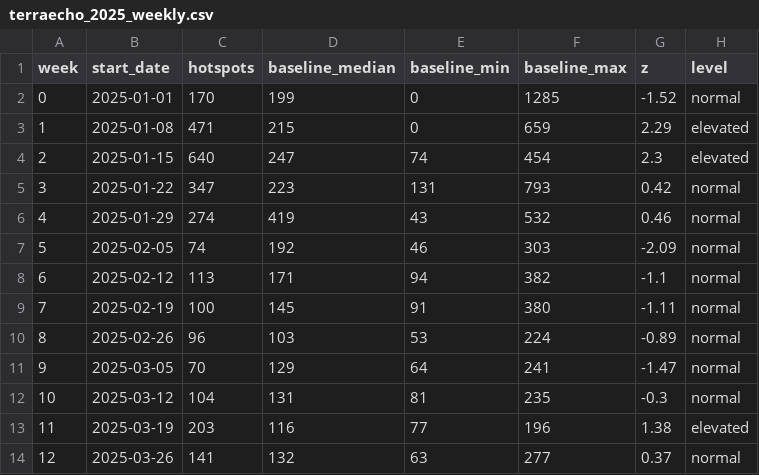
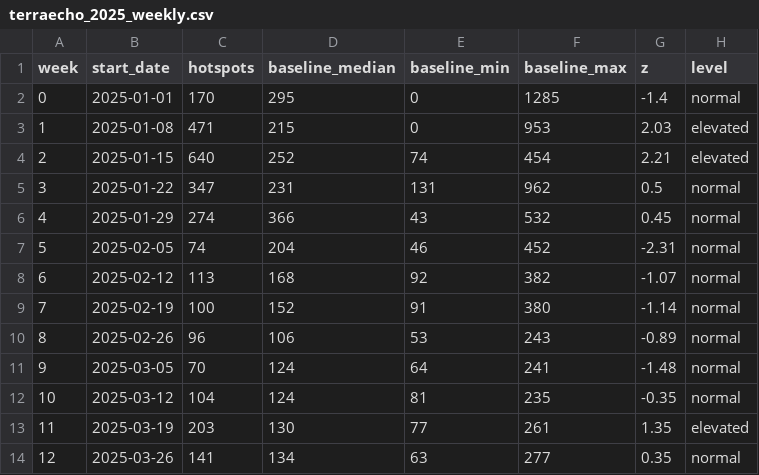
Before and after one commit to Yamile26/TerraEcho, a CSV file: data/scores/terraecho_2025_weekly.csv, drawn as a sheet; only a part is shown; the diff covers the shown part only.

```diff
--- a/data/scores/terraecho_2025_weekly.csv
+++ b/data/scores/terraecho_2025_weekly.csv
@@ -1,14 +1,14 @@
 week,start_date,hotspots,baseline_median,baseline_min,baseline_max,z,level
-0,2025-01-01,170,199,0,1285,-1.52,normal
-1,2025-01-08,471,215,0,659,2.29,elevated
-2,2025-01-15,640,247,74,454,2.3,elevated
-3,2025-01-22,347,223,131,793,0.42,normal
-4,2025-01-29,274,419,43,532,0.46,normal
-5,2025-02-05,74,192,46,303,-2.09,normal
-6,2025-02-12,113,171,94,382,-1.1,normal
-7,2025-02-19,100,145,91,380,-1.11,normal
-8,2025-02-26,96,103,53,224,-0.89,normal
-9,2025-03-05,70,129,64,241,-1.47,normal
-10,2025-03-12,104,131,81,235,-0.3,normal
-11,2025-03-19,203,116,77,196,1.38,elevated
-12,2025-03-26,141,132,63,277,0.37,normal
+0,2025-01-01,170,295,0,1285,-1.4,normal
+1,2025-01-08,471,215,0,953,2.03,elevated
+2,2025-01-15,640,252,74,454,2.21,elevated
+3,2025-01-22,347,231,131,962,0.5,normal
+4,2025-01-29,274,366,43,532,0.45,normal
+5,2025-02-05,74,204,46,452,-2.31,normal
+6,2025-02-12,113,168,92,382,-1.07,normal
+7,2025-02-19,100,152,91,380,-1.14,normal
+8,2025-02-26,96,106,53,243,-0.89,normal
+9,2025-03-05,70,124,64,241,-1.48,normal
+10,2025-03-12,104,124,81,235,-0.35,normal
+11,2025-03-19,203,130,77,261,1.35,elevated
+12,2025-03-26,141,134,63,277,0.35,normal
```
Also changed, not shown: 101 edited cells elsewhere in this file, data/scores/terraecho_2025_alerts.csv, 16 other files.
